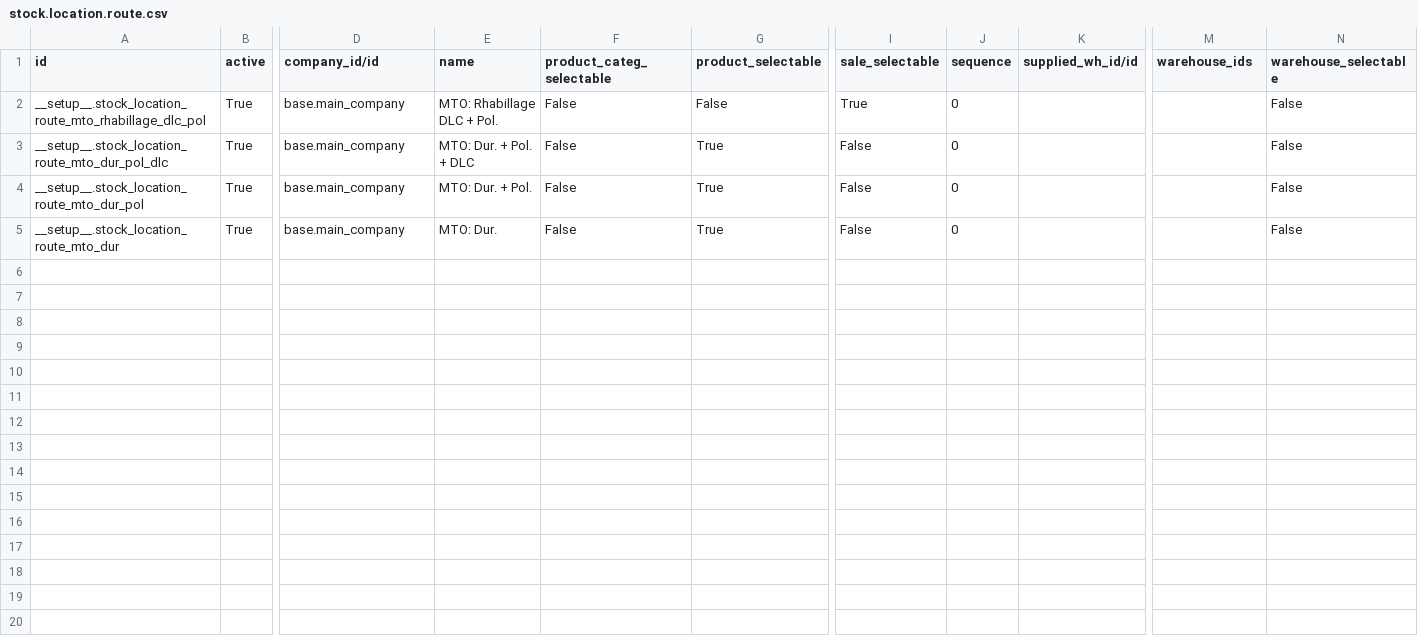
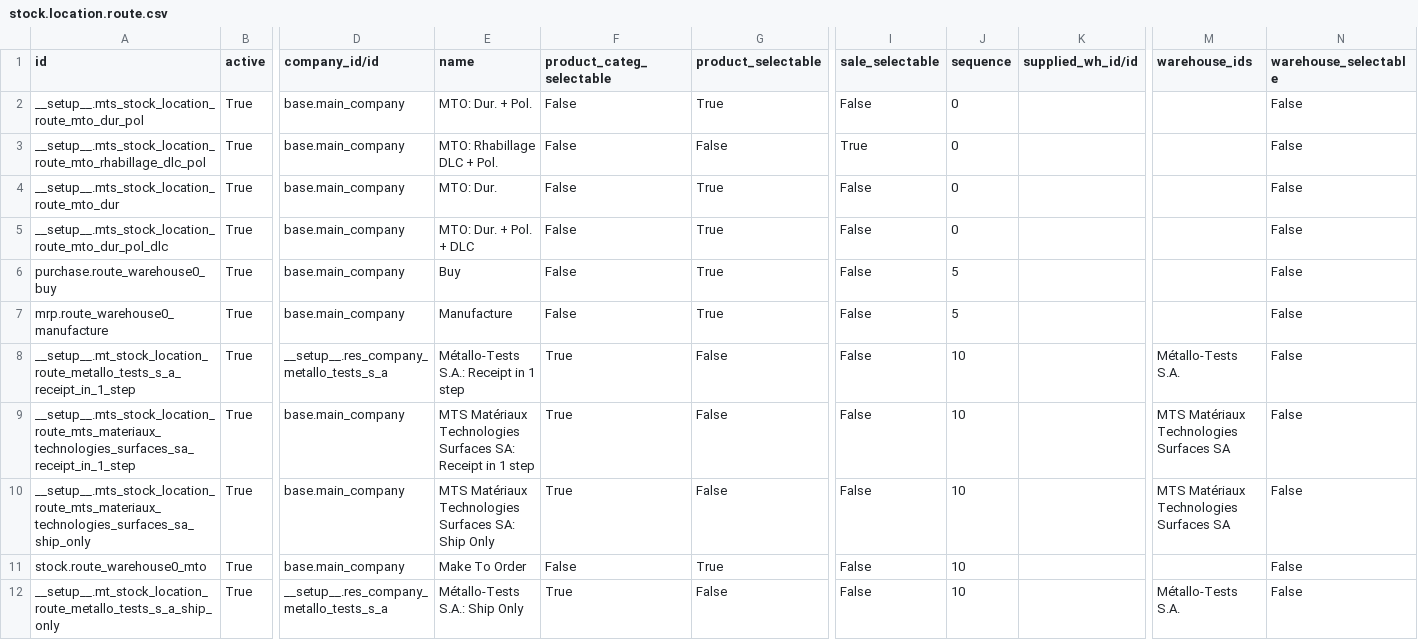
Before and after one commit to yankinmax/web, a CSV file: odoo/data/install/generated/stock.location.route.csv, drawn as a sheet; only a part is shown, gaps mark what is left out; addresses are those after the commit; rows hold the shown columns only; the diff names each change by its address in the sheet, - before the commit and + after, or states it on an @@ line.

```diff
--- a/odoo/data/install/generated/stock.location.route.csv
+++ b/odoo/data/install/generated/stock.location.route.csv
+row 2: __setup__.mts_stock_location_route_mto_dur_pol | True | base.main_company | MTO: Dur. + Pol. | False | True | False | 0 |  |  | False
-A3 (id): __setup__.stock_location_route_mto_rhabillage_dlc_pol
+A3 (id): __setup__.mts_stock_location_route_mto_rhabillage_dlc_pol
-A4 (id): __setup__.stock_location_route_mto_dur_pol_dlc
+A4 (id): __setup__.mts_stock_location_route_mto_dur
-E4 (name): MTO: Dur. + Pol. + DLC
+E4 (name): MTO: Dur.
-A5 (id): __setup__.stock_location_route_mto_dur_pol
+A5 (id): __setup__.mts_stock_location_route_mto_dur_pol_dlc
-E5 (name): MTO: Dur. + Pol.
+E5 (name): MTO: Dur. + Pol. + DLC
+row 6: purchase.route_warehouse0_buy | True | base.main_company | Buy | False | True | False | 5 |  |  | False
+row 7: mrp.route_warehouse0_manufacture | True | base.main_company | Manufacture | False | True | False | 5 |  |  | False
+row 8: __setup__.mt_stock_location_route_metallo_tests_s_a_receipt_in_1_step | True | __setup__.res_company_metallo_tests_s_a | Métallo-Tests S.A.: Receipt in 1 step | True | False | False | 10 |  | Métallo-Tests S.A. | False
+row 9: __setup__.mts_stock_location_route_mts_materiaux_technologies_surfaces_sa_receipt_in_1_step | True | base.main_company | MTS Matériaux Technologies Surfaces SA: Receipt in 1 step | True | False | False | 10 |  | MTS Matériaux Technologies Surfaces SA | False
+row 10: __setup__.mts_stock_location_route_mts_materiaux_technologies_surfaces_sa_ship_only | True | base.main_company | MTS Matériaux Technologies Surfaces SA: Ship Only | True | False | False | 10 |  | MTS Matériaux Technologies Surfaces SA | False
-A11 (id): __setup__.stock_location_route_mto_dur
+A11 (id): stock.route_warehouse0_mto
-E11 (name): MTO: Dur.
+E11 (name): Make To Order
-J11 (sequence): 0
+J11 (sequence): 10
+row 12: __setup__.mt_stock_location_route_metallo_tests_s_a_ship_only | True | __setup__.res_company_metallo_tests_s_a | Métallo-Tests S.A.: Ship Only | True | False | False | 10 |  | Métallo-Tests S.A. | False
```
Also changed, not shown: odoo/data/install/generated/procurement.rule.csv, odoo/data/install/generated/stock.location.csv, 3 other files.
